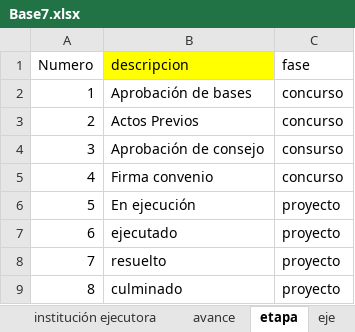
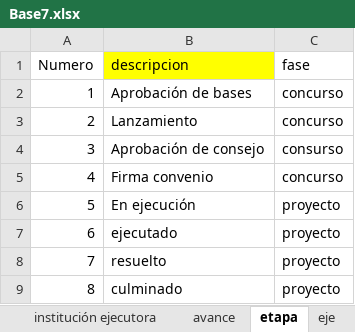
Before and after one commit to Jaimelll/sistema-activa-t, an Excel workbook: Base7.xlsx, sheet etapa, drawn as a sheet; values as stored, in another font and other column widths than the file's, no borders; the diff names each change by its address in the sheet, - before the commit and + after, or states it on an @@ line.

```diff
--- a/Base7.xlsx (sheet etapa)
+++ b/Base7.xlsx (sheet etapa)
-B3 (descripcion): Actos Previos
+B3 (descripcion): Lanzamiento
```
Also changed, not shown: sheet beca, sheet proyecto_servicio, 4 other files.
